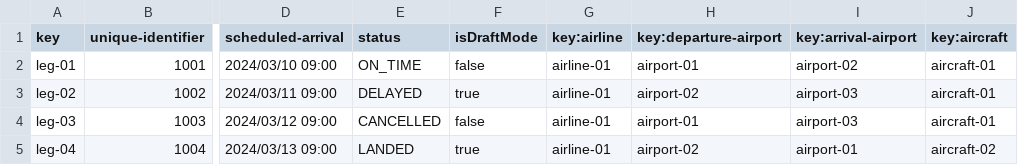
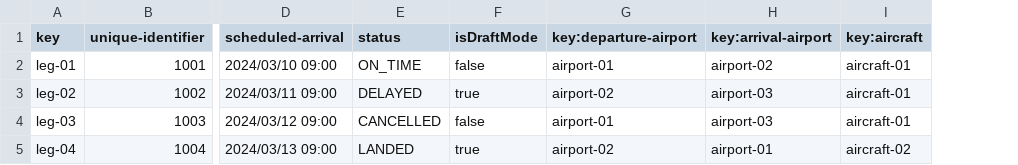
Before and after one commit to FranciscoFernandezN/Acme-ANS, a CSV file: src/main/resources/WEB-INF/data/sample/leg.csv, drawn as a sheet; only a part is shown, gaps mark what is left out; the diff names each change by its address in the sheet, - before the commit and + after, or states it on an @@ line.

```diff
--- a/src/main/resources/WEB-INF/data/sample/leg.csv
+++ b/src/main/resources/WEB-INF/data/sample/leg.csv
-column G (key:airline), rows 2-5: all airline-01
```
Also changed, not shown: 7 other files.
